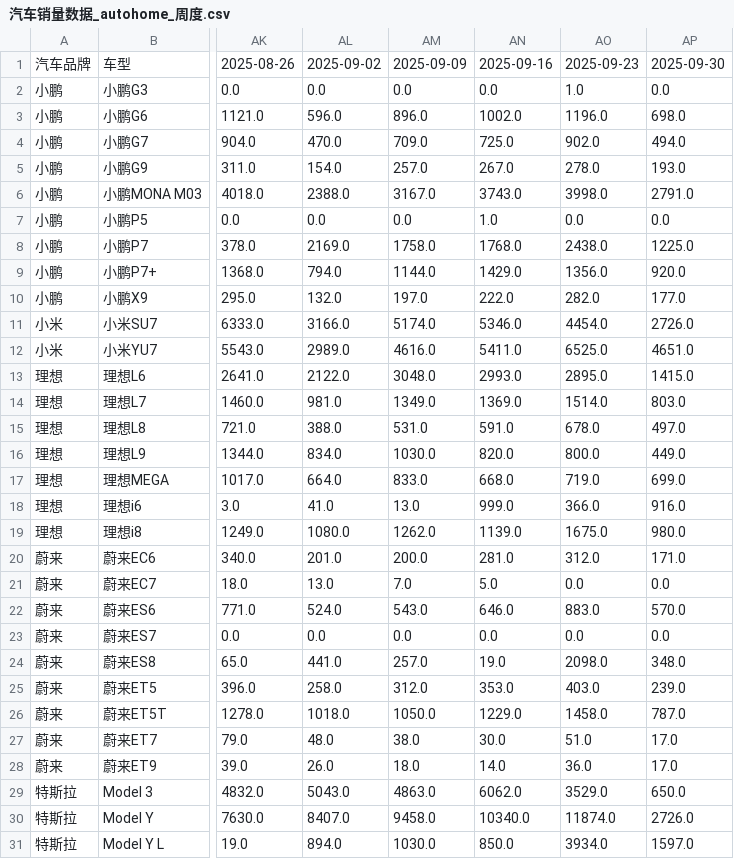
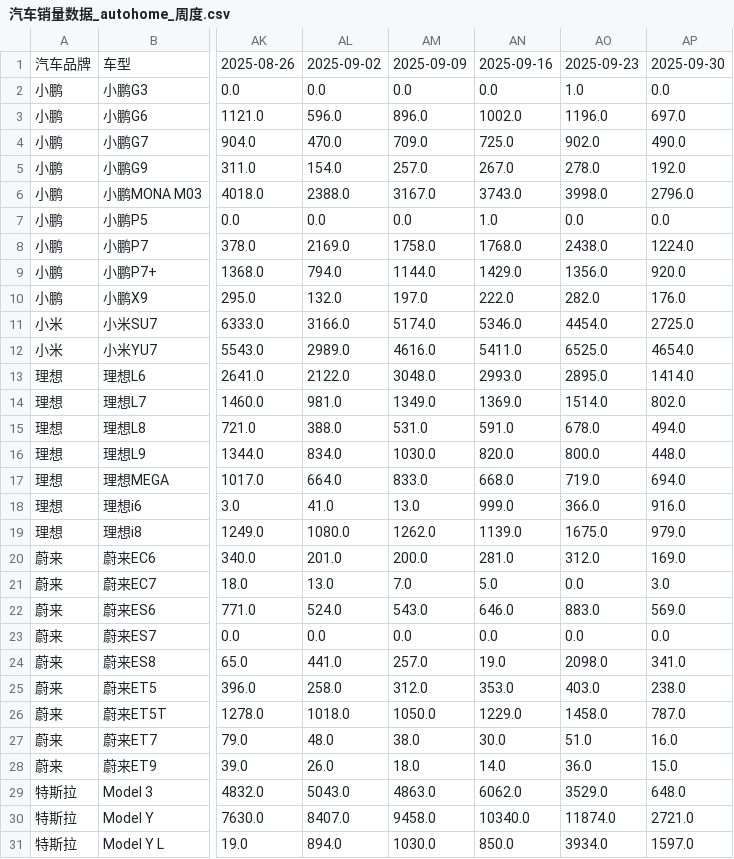
Before and after one commit to Jeffery-Lou/car-sales-analysis, a CSV file: 汽车销量数据_autohome_周度.csv, drawn as a sheet; only a part is shown, gaps mark what is left out; the diff covers the shown part only; the diff names each change by its address in the sheet, - before the commit and + after, or states it on an @@ line.

```diff
--- a/汽车销量数据_autohome_周度.csv
+++ b/汽车销量数据_autohome_周度.csv
-AP3: 698.0
+AP3: 697.0
-AP4: 494.0
+AP4: 490.0
-AP5: 193.0
+AP5: 192.0
-AP6: 2791.0
+AP6: 2796.0
-AP8: 1225.0
+AP8: 1224.0
-AP10: 177.0
+AP10: 176.0
-AP11: 2726.0
+AP11: 2725.0
-AP12: 4651.0
+AP12: 4654.0
-AP13: 1415.0
+AP13: 1414.0
-AP14: 803.0
+AP14: 802.0
-AP15: 497.0
+AP15: 494.0
-AP16: 449.0
+AP16: 448.0
-AP17: 699.0
+AP17: 694.0
-AP19: 980.0
+AP19: 979.0
-AP20: 171.0
+AP20: 169.0
-AP21: 0.0
+AP21: 3.0
-AP22: 570.0
+AP22: 569.0
-AP24: 348.0
+AP24: 341.0
-AP25: 239.0
+AP25: 238.0
-AP27: 17.0
+AP27: 16.0
-AP28: 17.0
+AP28: 15.0
-AP29: 650.0
+AP29: 648.0
-AP30: 2726.0
+AP30: 2721.0
```
Also changed, not shown: 103 edited cells elsewhere in this file, 汽车销量数据.csv.
